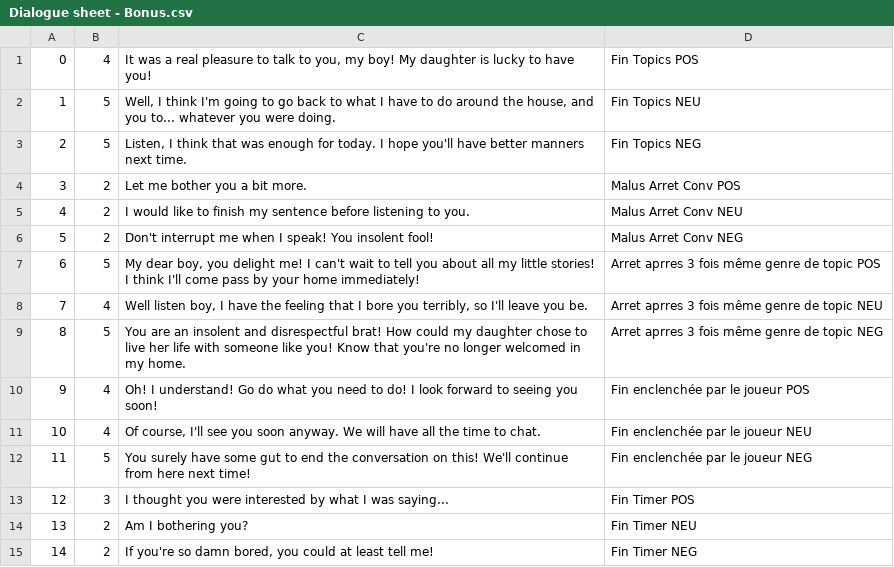
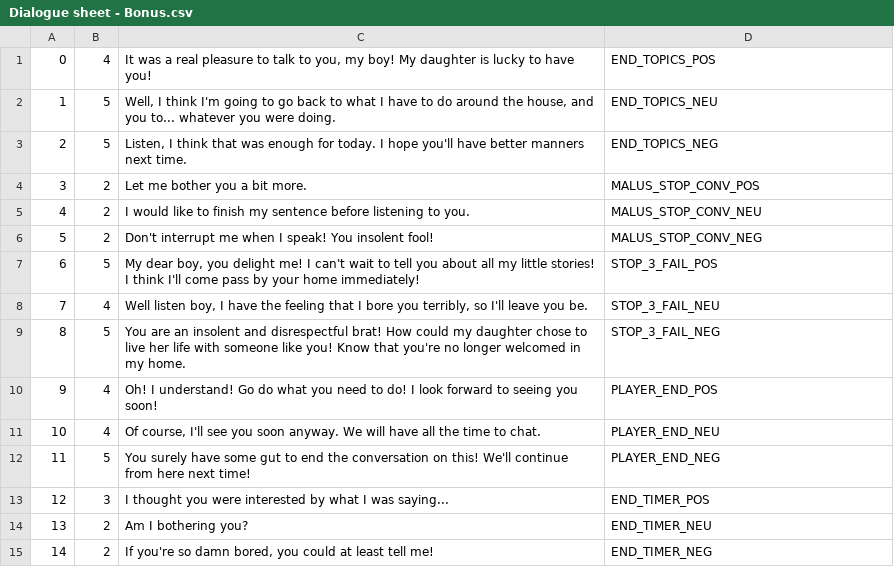
Before and after one commit to idaelDev/GGJ2017, a CSV file: Assets/Dialogs/Dialogue sheet - Bonus.csv, drawn as a sheet.

Commit message:
Add Last bonus phrases

```diff
--- a/Assets/Dialogs/Dialogue sheet - Bonus.csv
+++ b/Assets/Dialogs/Dialogue sheet - Bonus.csv
@@ -1,15 +1,15 @@
-0,4,"It was a real pleasure to talk to you, my boy! My daughter is lucky to have you!",Fin Topics POS
-1,5,"Well, I think I'm going to go back to what I have to do around the house, and you to... whatever you were doing.",Fin Topics NEU
-2,5,"Listen, I think that was enough for today. I hope you'll have better manners next time.",Fin Topics NEG
-3,2,Let me bother you a bit more.,Malus Arret Conv POS
-4,2,I would like to finish my sentence before listening to you.,Malus Arret Conv NEU
-5,2,Don't interrupt me when I speak! You insolent fool!,Malus Arret Conv NEG
-6,5,"My dear boy, you delight me! I can't wait to tell you about all my little stories! I think I'll come pass by your home immediately!",Arret aprres 3 fois même genre de topic POS
-7,4,"Well listen boy, I have the feeling that I bore you terribly, so I'll leave you be.",Arret aprres 3 fois même genre de topic NEU
-8,5,You are an insolent and disrespectful brat! How could my daughter chose to live her life with someone like you! Know that you're no longer welcomed in my home.,Arret aprres 3 fois même genre de topic NEG
-9,4,Oh! I understand! Go do what you need to do! I look forward to seeing you soon!,Fin enclenchée par le joueur POS
-10,4,"Of course, I'll see you soon anyway. We will have all the time to chat.",Fin enclenchée par le joueur NEU
-11,5,You surely have some gut to end the conversation on this! We'll continue from here next time!,Fin enclenchée par le joueur NEG
-12,3,I thought you were interested by what I was saying...,"Fin Timer POS"
-13,2,Am I bothering you?,Fin Timer NEU
-14,2,"If you're so damn bored, you could at least tell me!",Fin Timer NEG
+0,4,"It was a real pleasure to talk to you, my boy! My daughter is lucky to have you!",END_TOPICS_POS
+1,5,"Well, I think I'm going to go back to what I have to do around the house, and you to... whatever you were doing.",END_TOPICS_NEU
+2,5,"Listen, I think that was enough for today. I hope you'll have better manners next time.",END_TOPICS_NEG
+3,2,Let me bother you a bit more.,MALUS_STOP_CONV_POS
+4,2,I would like to finish my sentence before listening to you.,MALUS_STOP_CONV_NEU
+5,2,Don't interrupt me when I speak! You insolent fool!,MALUS_STOP_CONV_NEG
+6,5,"My dear boy, you delight me! I can't wait to tell you about all my little stories! I think I'll come pass by your home immediately!",STOP_3_FAIL_POS
+7,4,"Well listen boy, I have the feeling that I bore you terribly, so I'll leave you be.",STOP_3_FAIL_NEU
+8,5,You are an insolent and disrespectful brat! How could my daughter chose to live her life with someone like you! Know that you're no longer welcomed in my home.,STOP_3_FAIL_NEG
+9,4,Oh! I understand! Go do what you need to do! I look forward to seeing you soon!,PLAYER_END_POS
+10,4,"Of course, I'll see you soon anyway. We will have all the time to chat.",PLAYER_END_NEU
+11,5,You surely have some gut to end the conversation on this! We'll continue from here next time!,PLAYER_END_NEG
+12,3,I thought you were interested by what I was saying...,END_TIMER_POS
+13,2,Am I bothering you?,END_TIMER_NEU
+14,2,"If you're so damn bored, you could at least tell me!",END_TIMER_NEG
```
Also changed, not shown: 1 other file.
